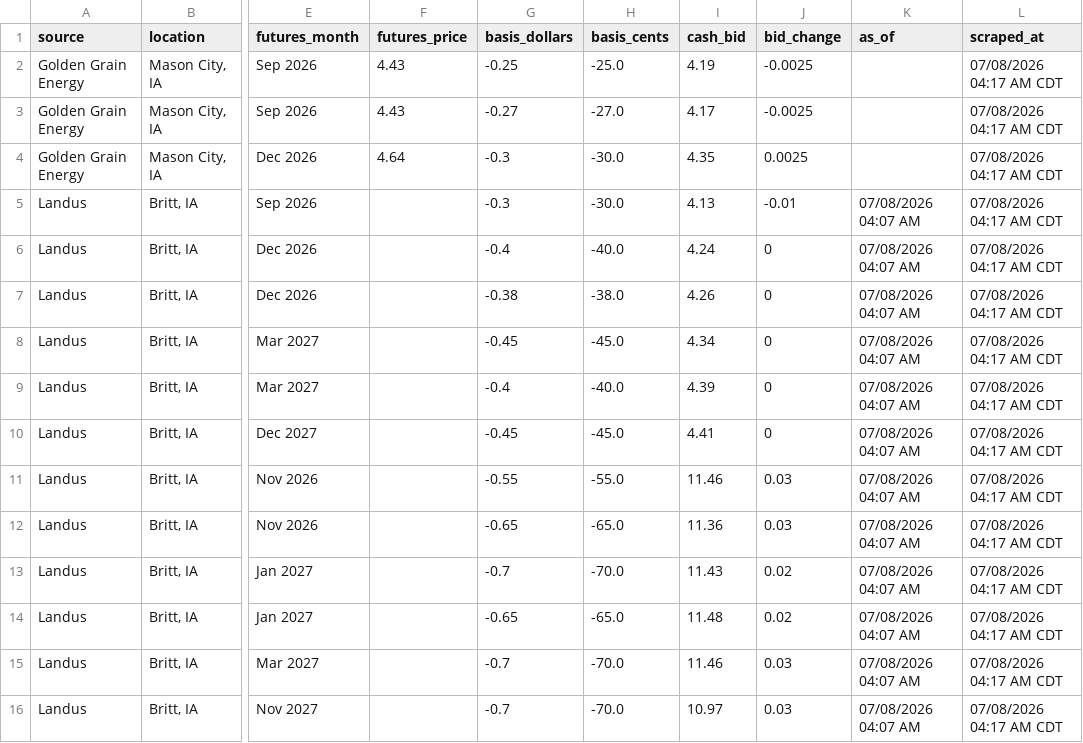
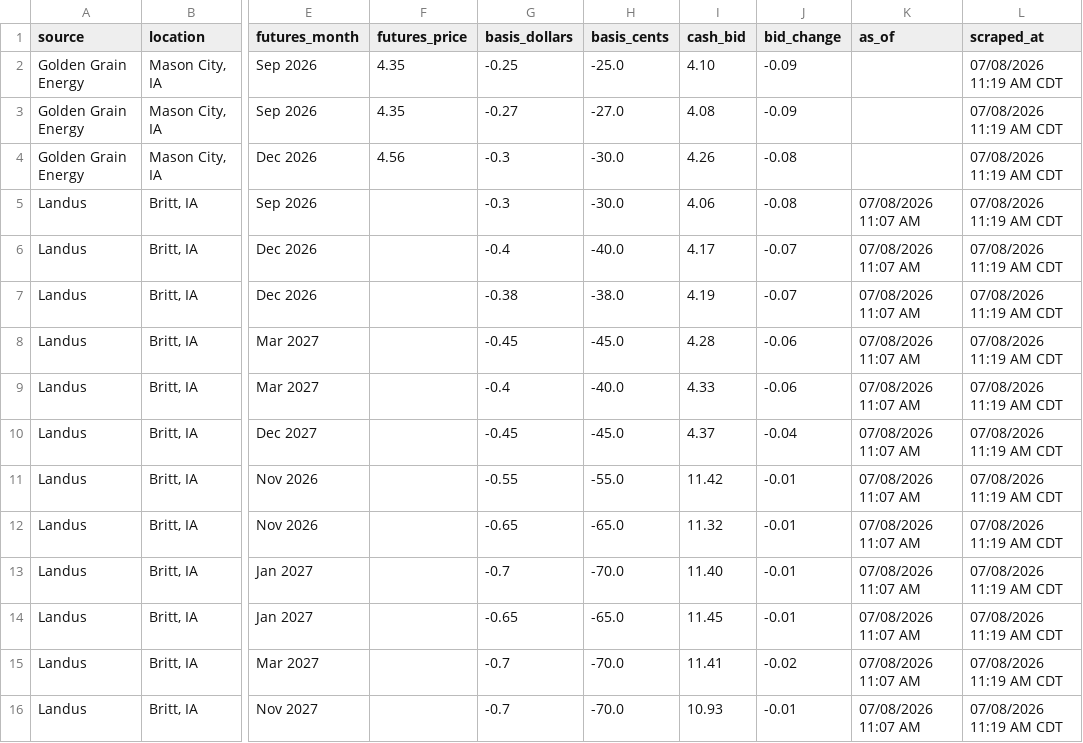
Before and after one commit to Superspyn/grainbidmap-data, a CSV file: all_grain_bids.csv, drawn as a sheet; only a part is shown, gaps mark what is left out; the diff covers the shown part only; the diff names each change by its address in the sheet, - before the commit and + after, or states it on an @@ line.

Commit message:
Update grain bids

```diff
--- a/all_grain_bids.csv
+++ b/all_grain_bids.csv
-F2:F3 (futures_price): 4.43
+F2:F3 (futures_price): 4.35
-I2 (cash_bid): 4.19
+I2 (cash_bid): 4.10
-J2:J3 (bid_change): -0.0025
+J2:J3 (bid_change): -0.09
-L2:L16 (scraped_at): 07/08/2026 04:17 AM CDT
+L2:L16 (scraped_at): 07/08/2026 11:19 AM CDT
-I3 (cash_bid): 4.17
+I3 (cash_bid): 4.08
-F4 (futures_price): 4.64
+F4 (futures_price): 4.56
-I4 (cash_bid): 4.35
+I4 (cash_bid): 4.26
-J4 (bid_change): 0.0025
+J4 (bid_change): -0.08
-I5 (cash_bid): 4.13
+I5 (cash_bid): 4.06
-J5 (bid_change): -0.01
+J5 (bid_change): -0.08
-K5:K16 (as_of): 07/08/2026 04:07 AM
+K5:K16 (as_of): 07/08/2026 11:07 AM
-I6 (cash_bid): 4.24
+I6 (cash_bid): 4.17
-J6:J7 (bid_change): 0
+J6:J7 (bid_change): -0.07
-I7 (cash_bid): 4.26
+I7 (cash_bid): 4.19
-I8 (cash_bid): 4.34
+I8 (cash_bid): 4.28
-J8:J9 (bid_change): 0
+J8:J9 (bid_change): -0.06
-I9 (cash_bid): 4.39
+I9 (cash_bid): 4.33
-I10 (cash_bid): 4.41
+I10 (cash_bid): 4.37
-J10 (bid_change): 0
+J10 (bid_change): -0.04
-I11 (cash_bid): 11.46
+I11 (cash_bid): 11.42
-J11:J12 (bid_change): 0.03
+J11:J12 (bid_change): -0.01
-I12 (cash_bid): 11.36
+I12 (cash_bid): 11.32
-I13 (cash_bid): 11.43
+I13 (cash_bid): 11.40
-J13:J14 (bid_change): 0.02
+J13:J14 (bid_change): -0.01
-I14 (cash_bid): 11.48
+I14 (cash_bid): 11.45
-I15 (cash_bid): 11.46
+I15 (cash_bid): 11.41
-J15 (bid_change): 0.03
+J15 (bid_change): -0.02
-I16 (cash_bid): 10.97
+I16 (cash_bid): 10.93
-J16 (bid_change): 0.03
+J16 (bid_change): -0.01
```
Also changed, not shown: 57 edited cells elsewhere in this file.
